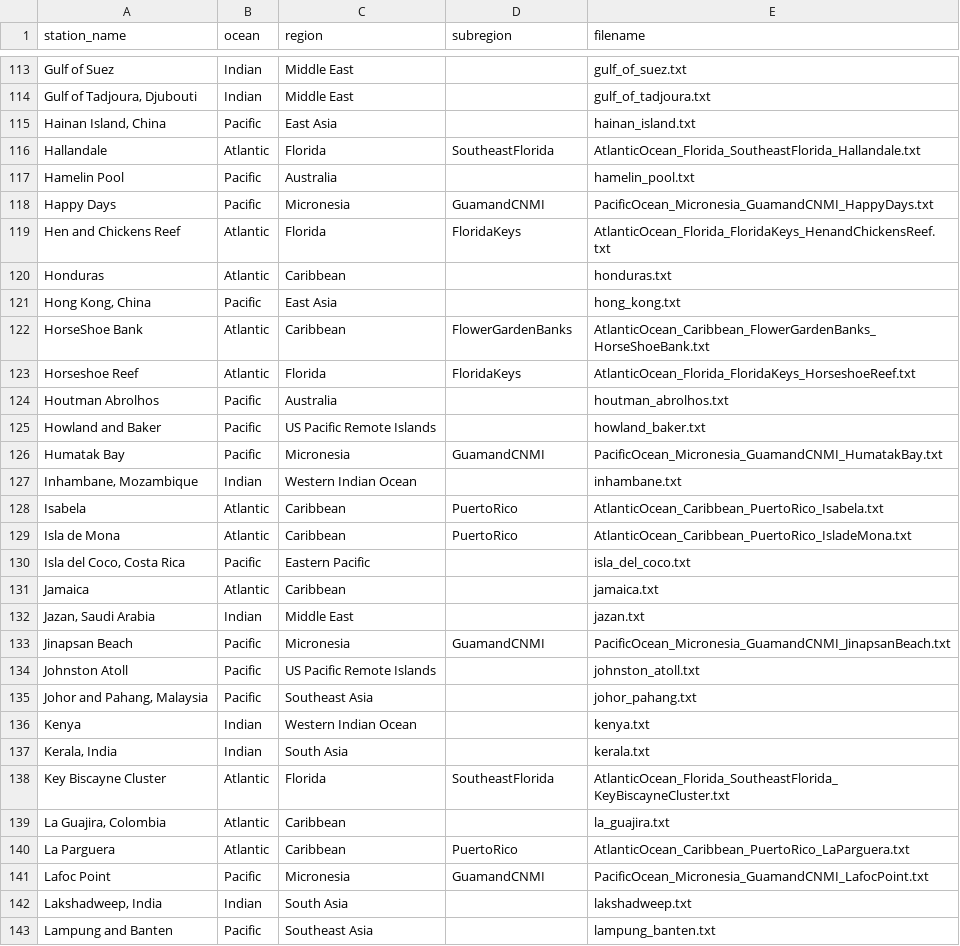
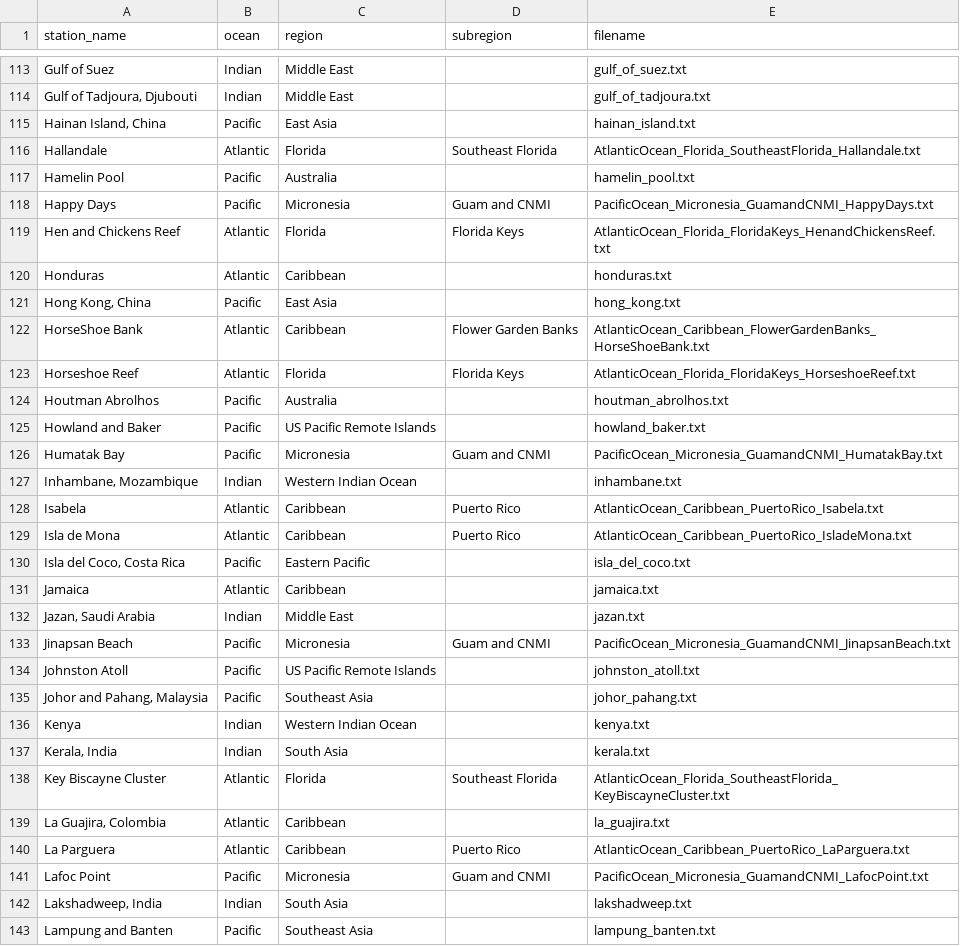
Before and after one commit to MakennaWorley/Reef-Streamlit, a CSV file: data_scraper/station_mappings.csv, drawn as a sheet; only a part is shown, gaps mark what is left out; the diff covers the shown part only.

Commit message:
Fixed Subregion Naming

```diff
--- a/data_scraper/station_mappings.csv
+++ b/data_scraper/station_mappings.csv
@@ -115,16 +115,16 @@ Gulf of Suez,Indian,Middle East,,gulf_of_suez.txt
 "Hainan Island, China",Pacific,East Asia,,hainan_island.txt
-Hallandale,Atlantic,Florida,SoutheastFlorida,AtlanticOcean_Florida_SoutheastFlorida_Hallandale.txt
+Hallandale,Atlantic,Florida,Southeast Florida,AtlanticOcean_Florida_SoutheastFlorida_Hallandale.txt
 Hamelin Pool,Pacific,Australia,,hamelin_pool.txt
-Happy Days,Pacific,Micronesia,GuamandCNMI,PacificOcean_Micronesia_GuamandCNMI_HappyDays.txt
-Hen and Chickens Reef,Atlantic,Florida,FloridaKeys,AtlanticOcean_Florida_FloridaKeys_HenandChickensReef.txt
+Happy Days,Pacific,Micronesia,Guam and CNMI,PacificOcean_Micronesia_GuamandCNMI_HappyDays.txt
+Hen and Chickens Reef,Atlantic,Florida,Florida Keys,AtlanticOcean_Florida_FloridaKeys_HenandChickensReef.txt
 Honduras,Atlantic,Caribbean,,honduras.txt
 "Hong Kong, China",Pacific,East Asia,,hong_kong.txt
-HorseShoe Bank,Atlantic,Caribbean,FlowerGardenBanks,AtlanticOcean_Caribbean_FlowerGardenBanks_HorseShoeBank.txt
-Horseshoe Reef,Atlantic,Florida,FloridaKeys,AtlanticOcean_Florida_FloridaKeys_HorseshoeReef.txt
+HorseShoe Bank,Atlantic,Caribbean,Flower Garden Banks,AtlanticOcean_Caribbean_FlowerGardenBanks_HorseShoeBank.txt
+Horseshoe Reef,Atlantic,Florida,Florida Keys,AtlanticOcean_Florida_FloridaKeys_HorseshoeReef.txt
 Houtman Abrolhos,Pacific,Australia,,houtman_abrolhos.txt
 Howland and Baker,Pacific,US Pacific Remote Islands,,howland_baker.txt
-Humatak Bay,Pacific,Micronesia,GuamandCNMI,PacificOcean_Micronesia_GuamandCNMI_HumatakBay.txt
+Humatak Bay,Pacific,Micronesia,Guam and CNMI,PacificOcean_Micronesia_GuamandCNMI_HumatakBay.txt
 "Inhambane, Mozambique",Indian,Western Indian Ocean,,inhambane.txt
-Isabela,Atlantic,Caribbean,PuertoRico,AtlanticOcean_Caribbean_PuertoRico_Isabela.txt
-Isla de Mona,Atlantic,Caribbean,PuertoRico,AtlanticOcean_Caribbean_PuertoRico_IsladeMona.txt
+Isabela,Atlantic,Caribbean,Puerto Rico,AtlanticOcean_Caribbean_PuertoRico_Isabela.txt
+Isla de Mona,Atlantic,Caribbean,Puerto Rico,AtlanticOcean_Caribbean_PuertoRico_IsladeMona.txt
 "Isla del Coco, Costa Rica",Pacific,Eastern Pacific,,isla_del_coco.txt
@@ -132,3 +132,3 @@ Jamaica,Atlantic,Caribbean,,jamaica.txt
 "Jazan, Saudi Arabia",Indian,Middle East,,jazan.txt
-Jinapsan Beach,Pacific,Micronesia,GuamandCNMI,PacificOcean_Micronesia_GuamandCNMI_JinapsanBeach.txt
+Jinapsan Beach,Pacific,Micronesia,Guam and CNMI,PacificOcean_Micronesia_GuamandCNMI_JinapsanBeach.txt
 Johnston Atoll,Pacific,US Pacific Remote Islands,,johnston_atoll.txt
@@ -137,6 +137,6 @@ Kenya,Indian,Western Indian Ocean,,kenya.txt
 "Kerala, India",Indian,South Asia,,kerala.txt
-Key Biscayne Cluster,Atlantic,Florida,SoutheastFlorida,AtlanticOcean_Florida_SoutheastFlorida_KeyBiscayneCluster.txt
+Key Biscayne Cluster,Atlantic,Florida,Southeast Florida,AtlanticOcean_Florida_SoutheastFlorida_KeyBiscayneCluster.txt
 "La Guajira, Colombia",Atlantic,Caribbean,,la_guajira.txt
-La Parguera,Atlantic,Caribbean,PuertoRico,AtlanticOcean_Caribbean_PuertoRico_LaParguera.txt
-Lafoc Point,Pacific,Micronesia,GuamandCNMI,PacificOcean_Micronesia_GuamandCNMI_LafocPoint.txt
+La Parguera,Atlantic,Caribbean,Puerto Rico,AtlanticOcean_Caribbean_PuertoRico_LaParguera.txt
+Lafoc Point,Pacific,Micronesia,Guam and CNMI,PacificOcean_Micronesia_GuamandCNMI_LafocPoint.txt
 "Lakshadweep, India",Indian,South Asia,,lakshadweep.txt
```
Also changed, not shown: 137 edited cells elsewhere in this file, 1 other file.
